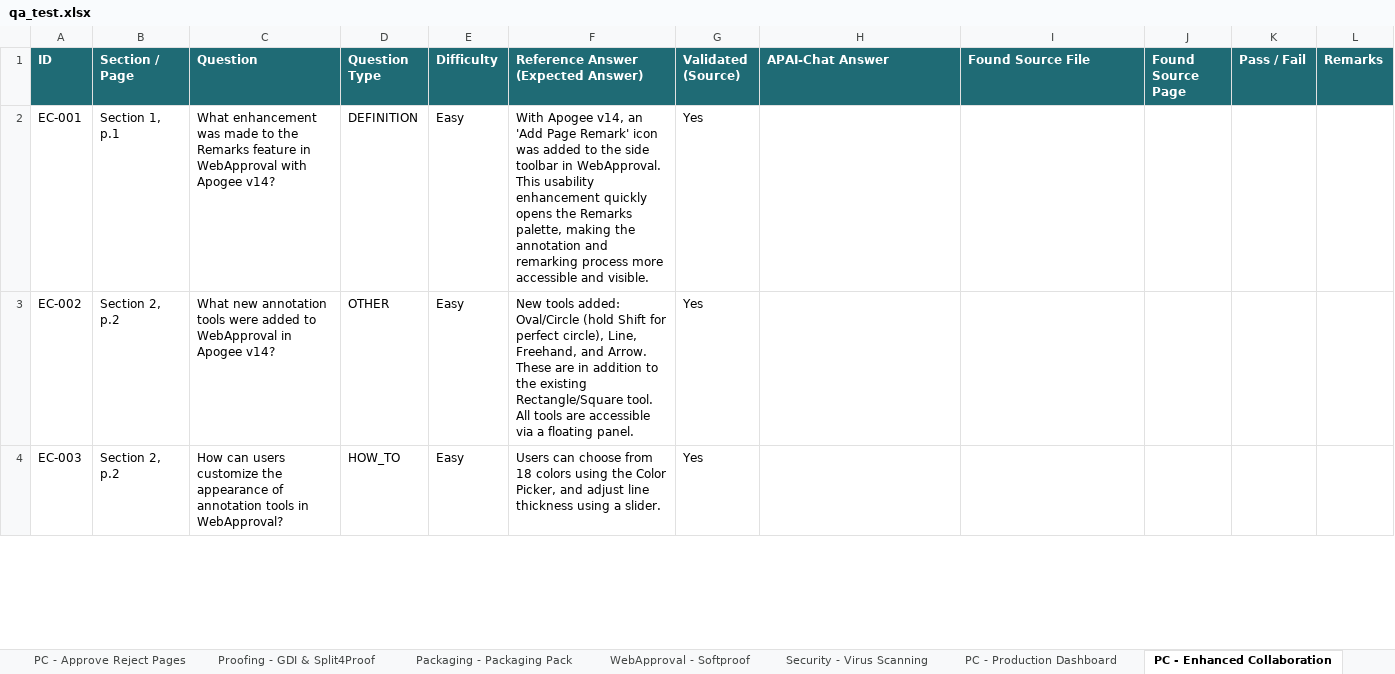
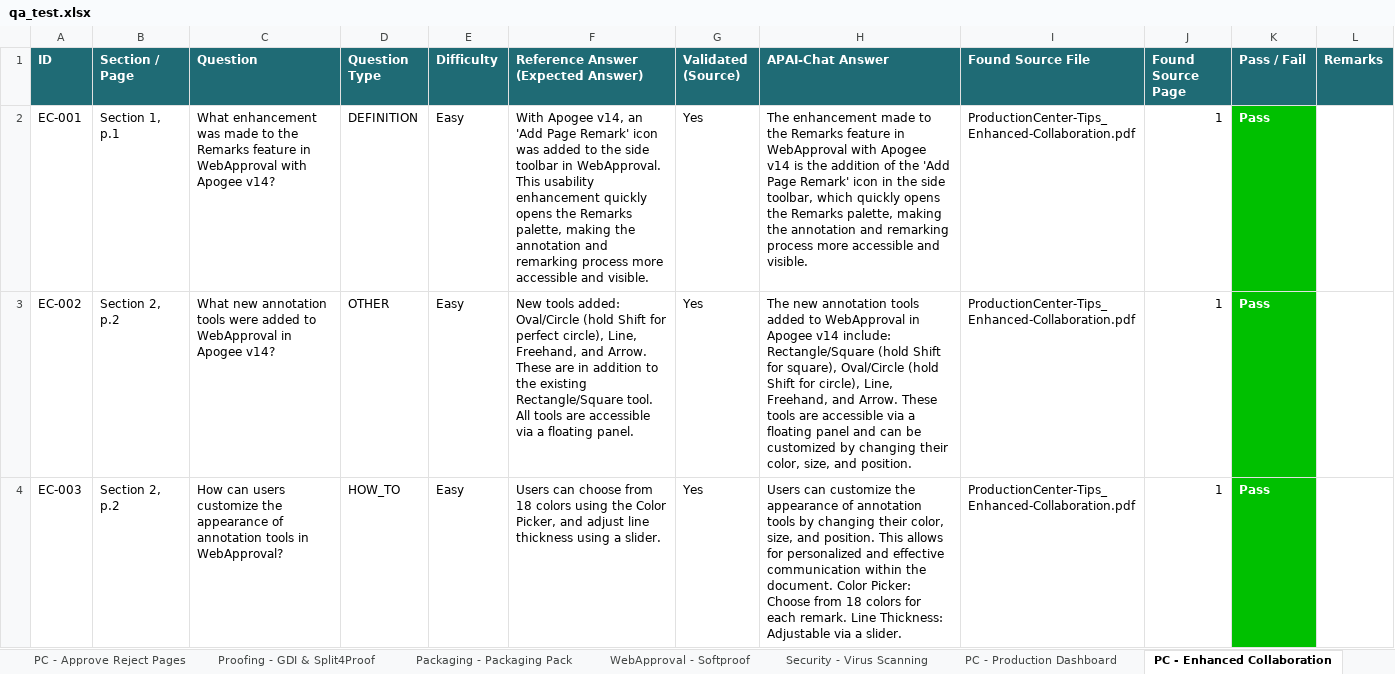
Before and after one commit to OzenLevent/apai-chat-documents, an Excel workbook: qa_test.xlsx, sheet PC - Enhanced Collaboration, drawn as a sheet; only a part is shown; values as stored, in another font and other column widths than the file's, no borders; the diff covers the shown part only; the diff names each change by its address in the sheet, - before the commit and + after, or states it on an @@ line.

Commit message:
Task 3: run batch 2 AI testing — 118 questions, 95 Pass / 23 Fail (81%)

```diff
--- a/qa_test.xlsx (sheet PC - Enhanced Collaboration)
+++ b/qa_test.xlsx (sheet PC - Enhanced Collaboration)
-H2 (APAI-Chat Answer): (empty)
+H2 (APAI-Chat Answer): The enhancement made to the Remarks feature in WebApproval with Apogee v14 is the addition of the 'Add Page Remark' icon in the side toolbar, which quickly opens the Remarks palette, making the annotation and remarking process more accessible and visible.
-I2:I4 (Found Source File): (empty)
+I2:I4 (Found Source File): ProductionCenter-Tips_Enhanced-Collaboration.pdf
-J2:J4 (Found Source Page): (empty)
+J2:J4 (Found Source Page): 1
-K2:K4 (Pass / Fail): (empty)
+K2:K4 (Pass / Fail): Pass
-K2:K4 fill: none
+K2:K4 fill: #00C000
-H3 (APAI-Chat Answer): (empty)
+H3 (APAI-Chat Answer): The new annotation tools added to WebApproval in Apogee v14 include: Rectangle/Square (hold Shift for square), Oval/Circle (hold Shift for circle), Line, Freehand, and Arrow. These tools are accessible via a floating panel and can be customized by changing their color, size, and position.
-H4 (APAI-Chat Answer): (empty)
+H4 (APAI-Chat Answer): Users can customize the appearance of annotation tools by changing their color, size, and position. This allows for personalized and effective communication within the document. Color Picker: Choose from 18 colors for each remark. Line Thickness: Adjustable via a slider.
```
Also changed, not shown: 2 added rows, 18 edited cells and cell formats elsewhere in this sheet, sheet PrintSphere OLH - draft02, sheet PC - Approve Reject Pages, sheet Lesson 26 - Number-Up C&A, sheet WebApproval - Softproof, sheet PC - Passkeys, sheet Packaging - Packaging Pack, 4 more sheets.
